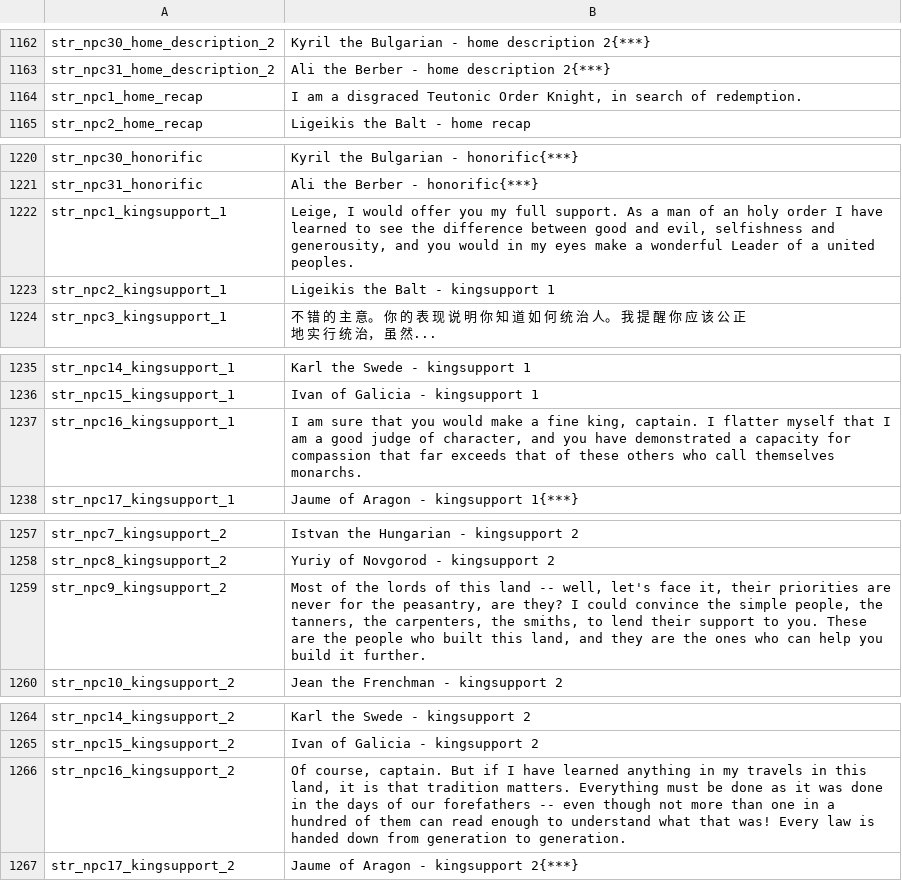
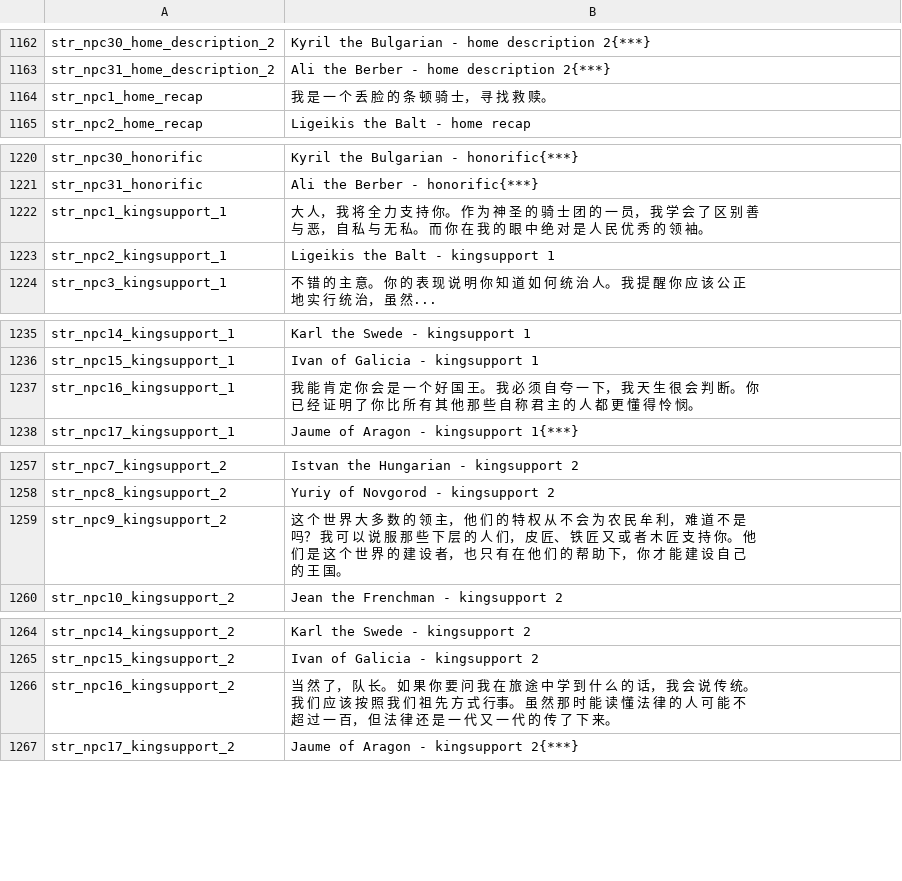
Before and after one commit to zac123456789123/mountblade-ad1257svn-chinese-translation, a CSV file: cns/game_strings.csv, drawn as a sheet; only a part is shown, gaps mark what is left out; the diff covers the shown part only.

```diff
--- a/cns/game_strings.csv
+++ b/cns/game_strings.csv
@@ -1163,3 +1163,3 @@ str_npc30_home_description_2|Kyril the Bulgarian - home description 2{***}
 str_npc31_home_description_2|Ali the Berber - home description 2{***}
-str_npc1_home_recap|I am a disgraced Teutonic Order Knight, in search of redemption.
+str_npc1_home_recap|我 是 一 个 丢 脸 的 条 顿 骑 士， 寻 找 救 赎。
 str_npc2_home_recap|Ligeikis the Balt - home recap
@@ -1221,3 +1221,3 @@ str_npc30_honorific|Kyril the Bulgarian - honorific{***}
 str_npc31_honorific|Ali the Berber - honorific{***}
-str_npc1_kingsupport_1|Leige, I would offer you my full support. As a man of an holy order I have learned to see the difference between good and evil, selfishness and generousity, and you would in my eyes make a wonderful Leader of a united peoples.
+str_npc1_kingsupport_1|大 人， 我 将 全 力 支 持 你。 作 为 神 圣 的 骑 士 团 的 一 员， 我 学 会 了 区 别 善 与 恶， 自 私 与 无 私。 而 你 在 我 的 眼 中 绝 对 是 人 民 优 秀 的 领 袖。
 str_npc2_kingsupport_1|Ligeikis the Balt - kingsupport 1
@@ -1236,3 +1236,3 @@ str_npc14_kingsupport_1|Karl the Swede - kingsupport 1
 str_npc15_kingsupport_1|Ivan of Galicia - kingsupport 1
-str_npc16_kingsupport_1|I am sure that you would make a fine king, captain. I flatter myself that I am a good judge of character, and you have demonstrated a capacity for compassion that far exceeds that of these others who call themselves monarchs.
+str_npc16_kingsupport_1|我 能 肯 定 你 会 是 一 个 好 国 王。 我 必 须 自 夸 一 下， 我 天 生 很 会 判 断。 你 已 经 证 明 了 你 比 所 有 其 他 那 些 自 称 君 主 的 人 都 更 懂 得 怜 悯。
 str_npc17_kingsupport_1|Jaume of Aragon - kingsupport 1{***}
@@ -1258,3 +1258,3 @@ str_npc7_kingsupport_2|Istvan the Hungarian - kingsupport 2
 str_npc8_kingsupport_2|Yuriy of Novgorod - kingsupport 2
-str_npc9_kingsupport_2|Most of the lords of this land -- well, let's face it, their priorities are never for the peasantry, are they? I could convince the simple people, the tanners, the carpenters, the smiths, to lend their support to you. These are the people who built this land, and they are the ones who can help you build it further.
+str_npc9_kingsupport_2|这 个 世 界 大 多 数 的 领 主， 他 们 的 特 权 从 不 会 为 农 民 牟 利， 难 道 不 是 吗？ 我 可 以 说 服 那 些 下 层 的 人 们， 皮 匠、 铁 匠 又 或 者 木 匠 支 持 你。 他 们 是 这 个 世 界 的 建 设 者， 也 只 有 在 他 们 的 帮 助 下， 你 才 能 建 设 自 己 的 王 国。
 str_npc10_kingsupport_2|Jean the Frenchman - kingsupport 2
@@ -1265,3 +1265,3 @@ str_npc14_kingsupport_2|Karl the Swede - kingsupport 2
 str_npc15_kingsupport_2|Ivan of Galicia - kingsupport 2
-str_npc16_kingsupport_2|Of course, captain. But if I have learned anything in my travels in this land, it is that tradition matters. Everything must be done as it was done in the days of our forefathers -- even though not more than one in a hundred of them can read enough to understand what that was! Every law is handed down from generation to generation.
+str_npc16_kingsupport_2|当 然 了， 队 长。 如 果 你 要 问 我 在 旅 途 中 学 到 什 么 的 话， 我 会 说 传 统。 我 们 应 该 按 照 我 们 祖 先 方 式 行事。 虽 然 那 时 能 读 懂 法 律 的 人 可 能 不 超 过 一 百， 但 法 律 还 是 一 代 又 一 代 的 传 了 下 来。
 str_npc17_kingsupport_2|Jaume of Aragon - kingsupport 2{***}
```
Also changed, not shown: 9 edited cells elsewhere in this file.
